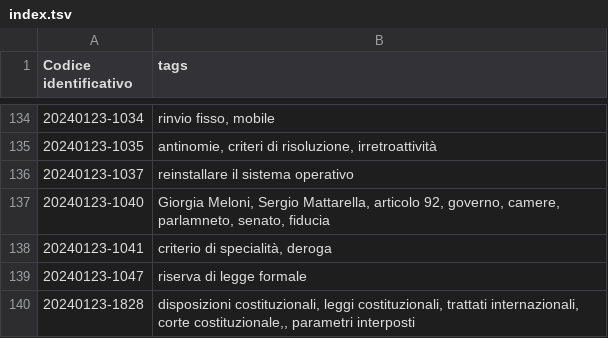
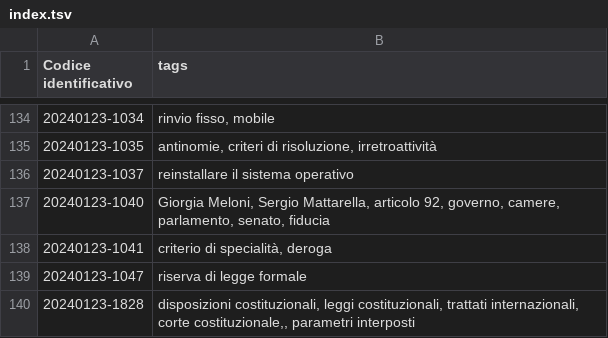
Before and after one commit to ok4ib/zettelkasten, a TSV file: index.tsv, drawn as a sheet; only a part is shown, gaps mark what is left out.

```diff
--- a/index.tsv
+++ b/index.tsv
@@ -136,3 +136,3 @@ Codice identificativo	tags
 20240123-1037	reinstallare il sistema operativo
-20240123-1040	Giorgia Meloni, Sergio Mattarella, articolo 92, governo, camere, parlamneto, senato, fiducia
+20240123-1040	Giorgia Meloni, Sergio Mattarella, articolo 92, governo, camere, parlamento, senato, fiducia
 20240123-1041	criterio di specialità, deroga
```
Also changed, not shown: 1 other file.
